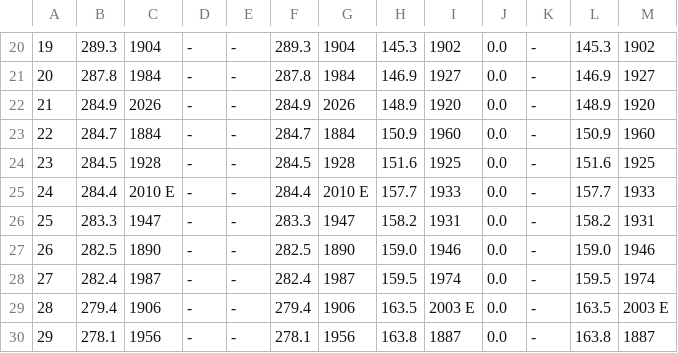
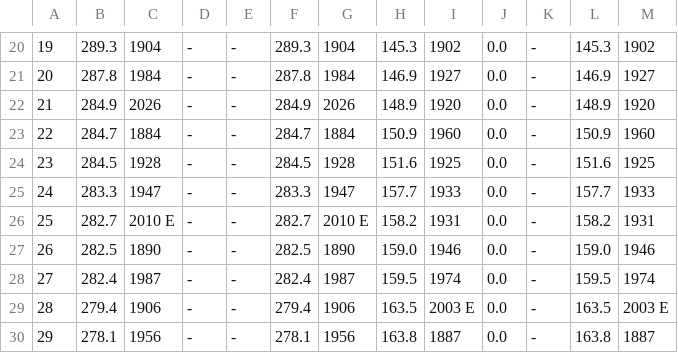
Before and after one commit to jjulietv-pixel/WPGmonthlyprecip, a CSV file: Monthly total precip records - Winnipeg - Summer.csv, drawn as a sheet; only a part is shown, gaps mark what is left out; removed rows and columns are numbered as before the commit, all else as after; the diff names each change by its address in the sheet, - before the commit and + after, or states it on an @@ line.

```diff
--- a/Monthly total precip records - Winnipeg - Summer.csv
+++ b/Monthly total precip records - Winnipeg - Summer.csv
-row 25: 24 | 284.4 | 2010 E | - | - | 284.4 | 2010 E | 157.7 | 1933 | 0.0 | - | 157.7 | 1933
@@ column A renumbered in row 25 @@
-H25: 158.2
+H25: 157.7
-I25: 1931
+I25: 1933
-L25: 158.2
+L25: 157.7
-M25: 1931
+M25: 1933
+row 26: 25 | 282.7 | 2010 E | - | - | 282.7 | 2010 E | 158.2 | 1931 | 0.0 | - | 158.2 | 1931
```
Also changed, not shown: Monthly total precip records - Winnipeg - Aug.csv, Monthly total precip records - Winnipeg - May.csv, 1 other file.
